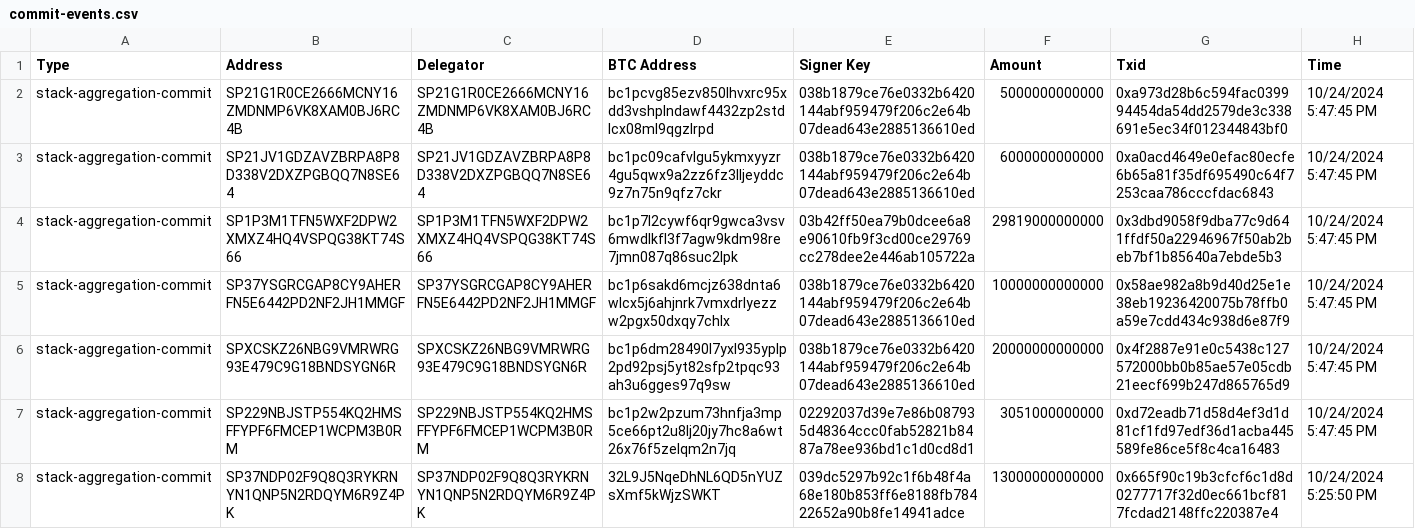
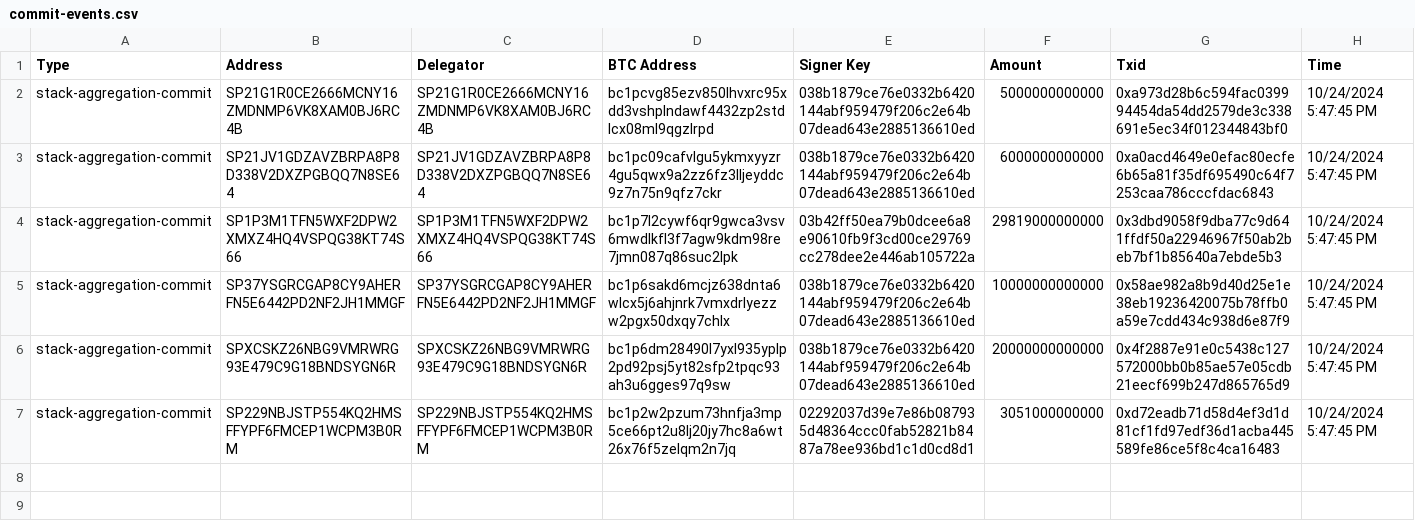
Before and after one commit to hstove/pox-events, a CSV file: data/mainnet/commit-events.csv, drawn as a sheet; the diff names each change by its address in the sheet, - before the commit and + after, or states it on an @@ line.

```diff
--- a/data/mainnet/commit-events.csv
+++ b/data/mainnet/commit-events.csv
-row 8: stack-aggregation-commit | SP37NDP02F9Q8Q3RYKRNYN1QNP5N2RDQYM6R9Z4PK | SP37NDP02F9Q8Q3RYKRNYN1QNP5N2RDQYM6R9Z4PK | 32L9J5NqeDhNL6QD5nYUZsXmf5kWjzSWKT | 039dc5297b92c1f6b48f4a68e180b853ff6e8188fb78422652a90b8fe14941adce | 13000000000000 | 0x665f90c19b3cfcf6c1d8d0277717f32d0ec661bcf817fcdad2148ffc220387e4 | 10/24/2024 5:25:50 PM
```
Also changed, not shown: data/mainnet/delegations.csv, data/mainnet/signer-nodes.csv, 6 other files.
